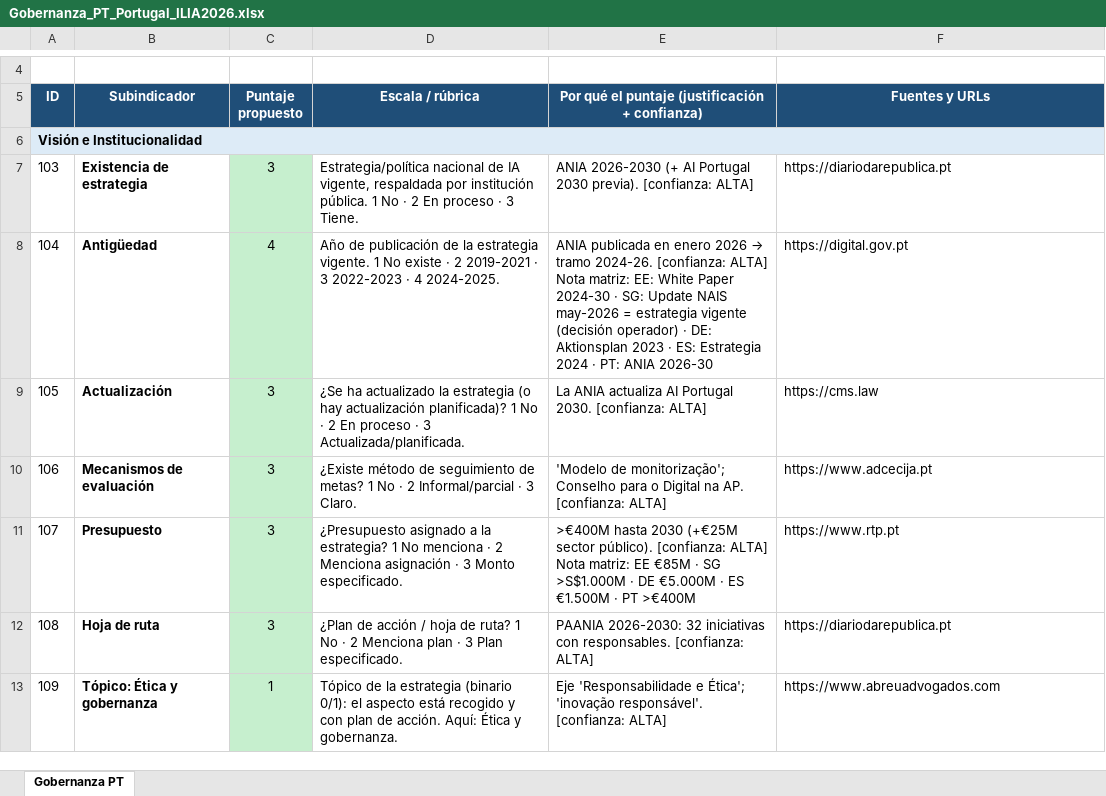
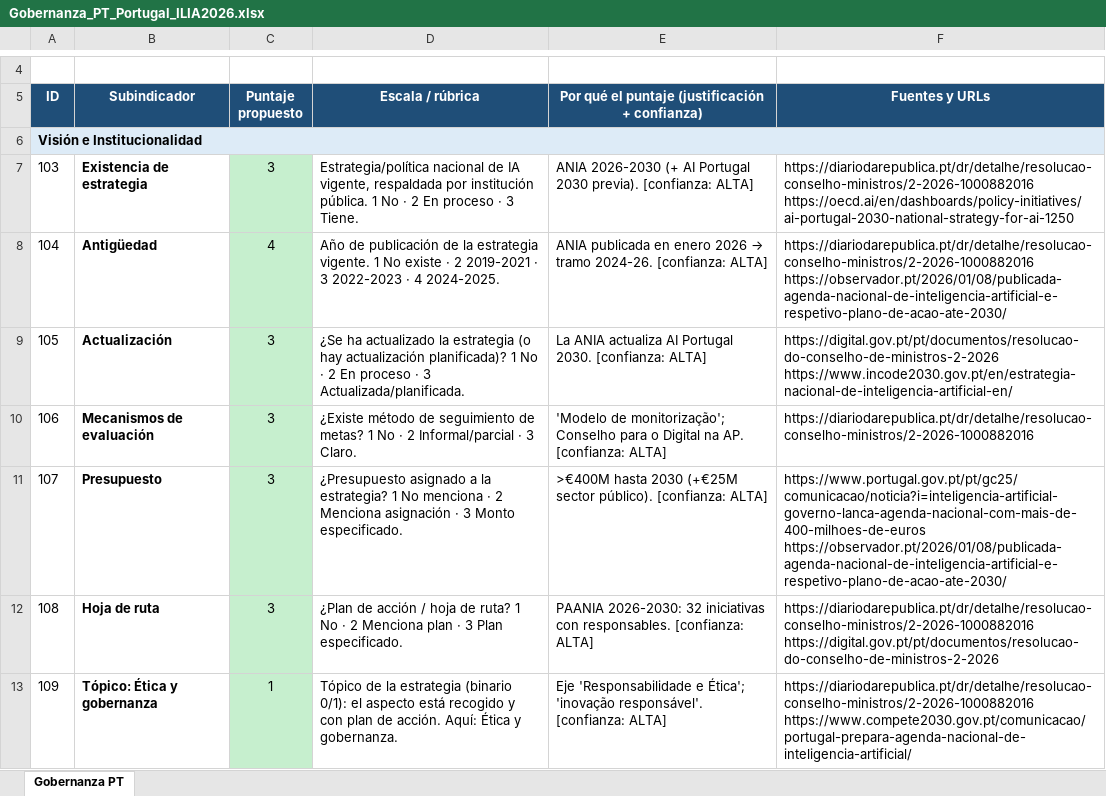
Before and after one commit to aplicaciones-foresight/ilia26-participacion, an Excel workbook: data/paises_extra/por_pais/Gobernanza_PT_Portugal_ILIA2026.xlsx, sheet Gobernanza PT, drawn as a sheet; only a part is shown, gaps mark what is left out; values as stored, in another font and other column widths than the file's, no borders; ↵ is a line break in a cell; the diff covers the shown part only; the diff names each change by its address in the sheet, - before the commit and + after, or states it on an @@ line.

```diff
--- a/data/paises_extra/por_pais/Gobernanza_PT_Portugal_ILIA2026.xlsx (sheet Gobernanza PT)
+++ b/data/paises_extra/por_pais/Gobernanza_PT_Portugal_ILIA2026.xlsx (sheet Gobernanza PT)
-F7 (Fuentes y URLs): https://diariodarepublica.pt
+F7 (Fuentes y URLs): https://diariodarepublica.pt/dr/detalhe/resolucao-conselho-ministros/2-2026-1000882016 ↵ https://oecd.ai/en/dashboards/policy-initiatives/ai-portugal-2030-national-strategy-for-ai-1250
-E8: …[confianza: ALTA] ↵ Nota matriz: EE: White Paper 2024-30 · SG: Update NAIS may-2026 = estrategia vigente (decisión operador) · DE: Aktionsplan 2023 · ES: Estrategia 2024 · PT: ANIA 2026-30
+E8: …[confianza: ALTA]
-F8 (Fuentes y URLs): https://digital.gov.pt
+F8 (Fuentes y URLs): https://diariodarepublica.pt/dr/detalhe/resolucao-conselho-ministros/2-2026-1000882016 ↵ https://observador.pt/2026/01/08/publicada-agenda-nacional-de-inteligencia-artificial-e-respetivo-plano-de-acao-ate-2030/
-F9 (Fuentes y URLs): https://cms.law
+F9 (Fuentes y URLs): https://digital.gov.pt/pt/documentos/resolucao-do-conselho-de-ministros-2-2026 ↵ https://www.incode2030.gov.pt/en/estrategia-nacional-de-inteligencia-artificial-en/
-F10 (Fuentes y URLs): https://www.adcecija.pt
+F10 (Fuentes y URLs): https://diariodarepublica.pt/dr/detalhe/resolucao-conselho-ministros/2-2026-1000882016
-E11: …[confianza: ALTA] ↵ Nota matriz: EE €85M · SG >S$1.000M · DE €5.000M · ES €1.500M · PT >€400M
+E11: …[confianza: ALTA]
-F11 (Fuentes y URLs): https://www.rtp.pt
+F11 (Fuentes y URLs): https://www.portugal.gov.pt/pt/gc25/comunicacao/noticia?i=inteligencia-artificial-governo-lanca-agenda-nacional-com-mais-de-400-milhoes-de-euros ↵ https://observador.pt/2026/01/08/publicada-agenda-nacional-de-inteligencia-artificial-e-respetivo-plano-de-acao-ate-2030/
-F12 (Fuentes y URLs): https://diariodarepublica.pt
+F12 (Fuentes y URLs): https://diariodarepublica.pt/dr/detalhe/resolucao-conselho-ministros/2-2026-1000882016 ↵ https://digital.gov.pt/pt/documentos/resolucao-do-conselho-de-ministros-2-2026
-F13 (Fuentes y URLs): https://www.abreuadvogados.com
+F13 (Fuentes y URLs): https://diariodarepublica.pt/dr/detalhe/resolucao-conselho-ministros/2-2026-1000882016 ↵ https://www.compete2030.gov.pt/comunicacao/portugal-prepara-agenda-nacional-de-inteligencia-artificial/
```
Also changed, not shown: 32 edited cells elsewhere in this sheet, data/paises_extra/por_pais/Gobernanza_DE_Alemania_ILIA2026.xlsx, data/paises_extra/por_pais/Gobernanza_EE_Estonia_ILIA2026.xlsx, 4 other files.
